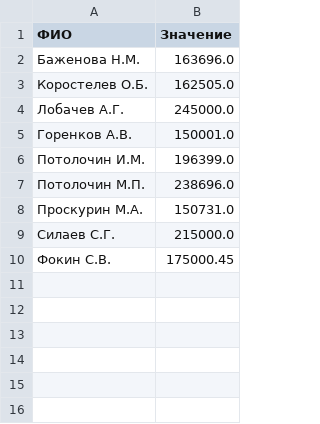
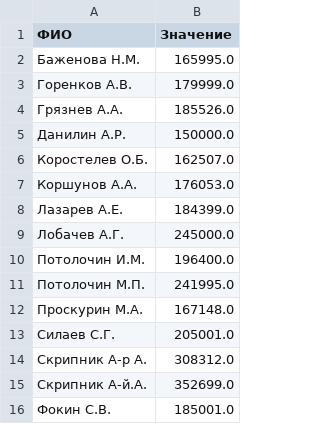
Before and after one commit to Oburec1985/AGrav, a CSV file: 00_Система/Инструменты/Python_Excel/result.csv, drawn as a sheet.

```diff
--- a/00_Система/Инструменты/Python_Excel/result.csv
+++ b/00_Система/Инструменты/Python_Excel/result.csv
@@ -1,10 +1,16 @@
 ФИО;Значение
-Баженова Н.М.;163696.0
-Коростелев О.Б.;162505.0
+Баженова Н.М.;165995.0
+Горенков А.В.;179999.0
+Грязнев А.А.;185526.0
+Данилин А.Р.;150000.0
+Коростелев О.Б.;162507.0
+Коршунов А.А.;176053.0
+Лазарев А.Е.;184399.0
 Лобачев А.Г.;245000.0
-Горенков А.В.;150001.0
-Потолочин И.М.;196399.0
-Потолочин М.П.;238696.0
-Проскурин М.А.;150731.0
-Силаев С.Г.;215000.0
-Фокин С.В.;175000.45
+Потолочин И.М.;196400.0
+Потолочин М.П.;241995.0
+Проскурин М.А.;167148.0
+Силаев С.Г.;205001.0
+Скрипник А-р А.;308312.0
+Скрипник А-й.А.;352699.0
+Фокин С.В.;185001.0
```
Also changed, not shown: 32 other files.
